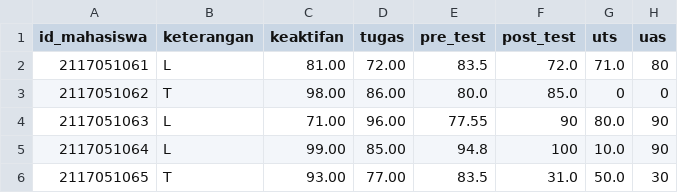
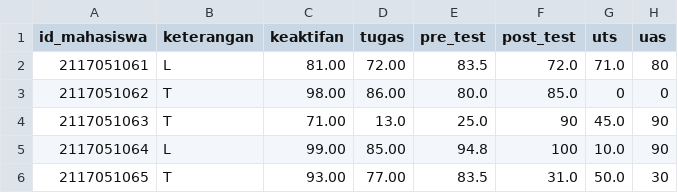
Before and after one commit to wihasnakerang/data, a CSV file: dumUts - data.csv, drawn as a sheet.

Commit message:
Update dumUts - data.csv

```diff
--- a/dumUts - data.csv
+++ b/dumUts - data.csv
@@ -3,3 +3,3 @@ id_mahasiswa,keterangan,keaktifan,tugas,pre_test,post_test,uts,uas
 2117051062,T,98.00,86.00,80.0,85.0,0,0
-2117051063,L,71.00,96.00,77.55,90,80.0,90
+2117051063,T,71.00,13.0,25.0,90,45.0,90
 2117051064,L,99.00,85.00,94.8,100,10.0,90
```
